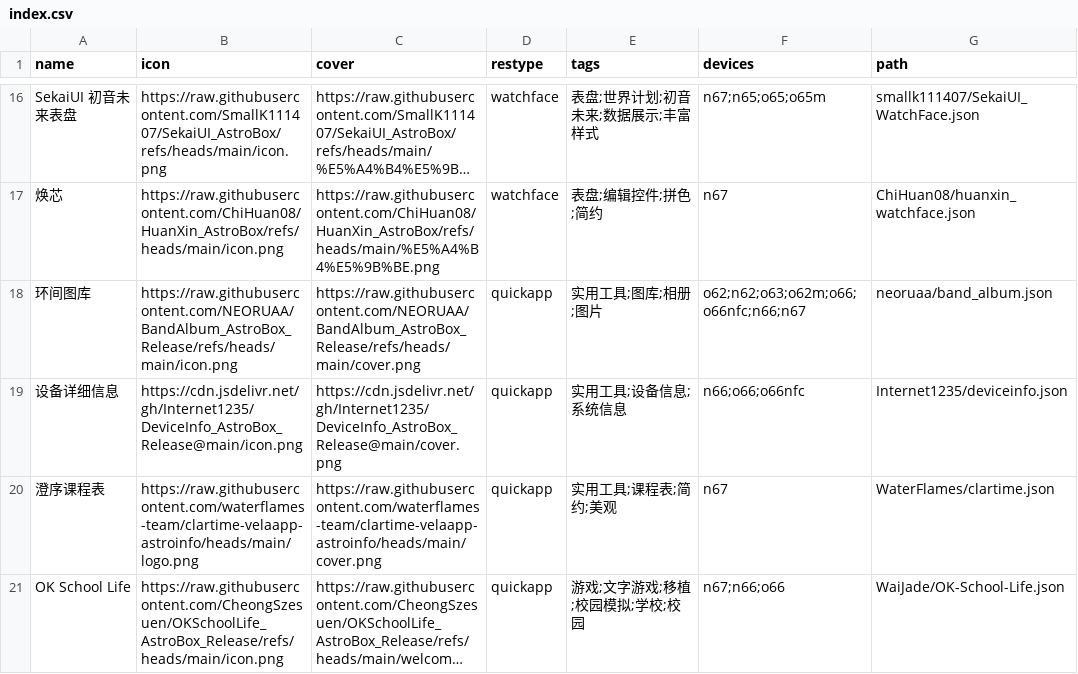
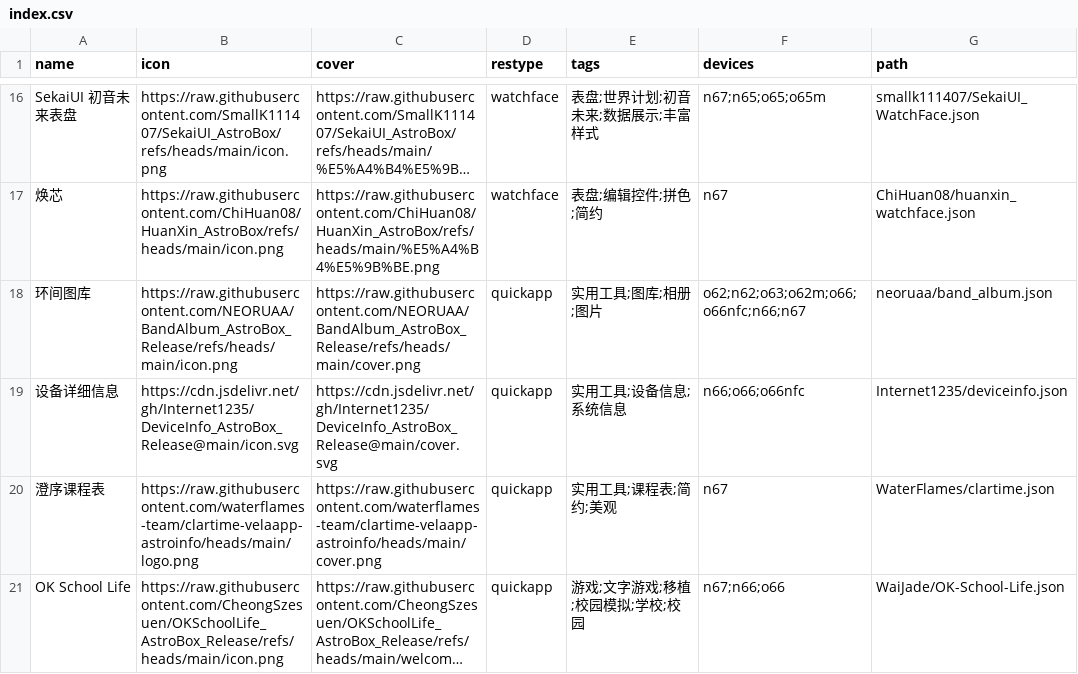
Before and after one commit to Ziyimiao5054/AstroBox-Repo, a CSV file: index.csv, drawn as a sheet; only a part is shown, gaps mark what is left out; long unchanged cells end in …; the diff names each change by its address in the sheet, - before the commit and + after, or states it on an @@ line.

Commit message:
index: deviceinfo: change icon and cover

```diff
--- a/index.csv
+++ b/index.csv
-B19 (icon): https://cdn.jsdelivr.net/gh/Internet1235/DeviceInfo_AstroBox_Release@main/icon.png
+B19 (icon): https://cdn.jsdelivr.net/gh/Internet1235/DeviceInfo_AstroBox_Release@main/icon.svg
-C19 (cover): https://cdn.jsdelivr.net/gh/Internet1235/DeviceInfo_AstroBox_Release@main/cover.png
+C19 (cover): https://cdn.jsdelivr.net/gh/Internet1235/DeviceInfo_AstroBox_Release@main/cover.svg
```
